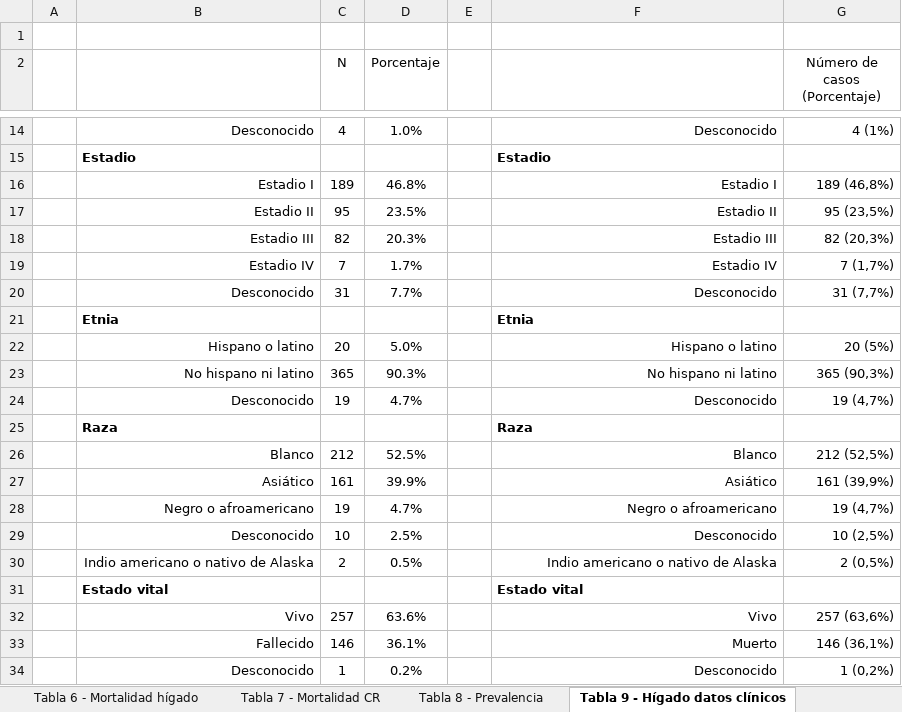
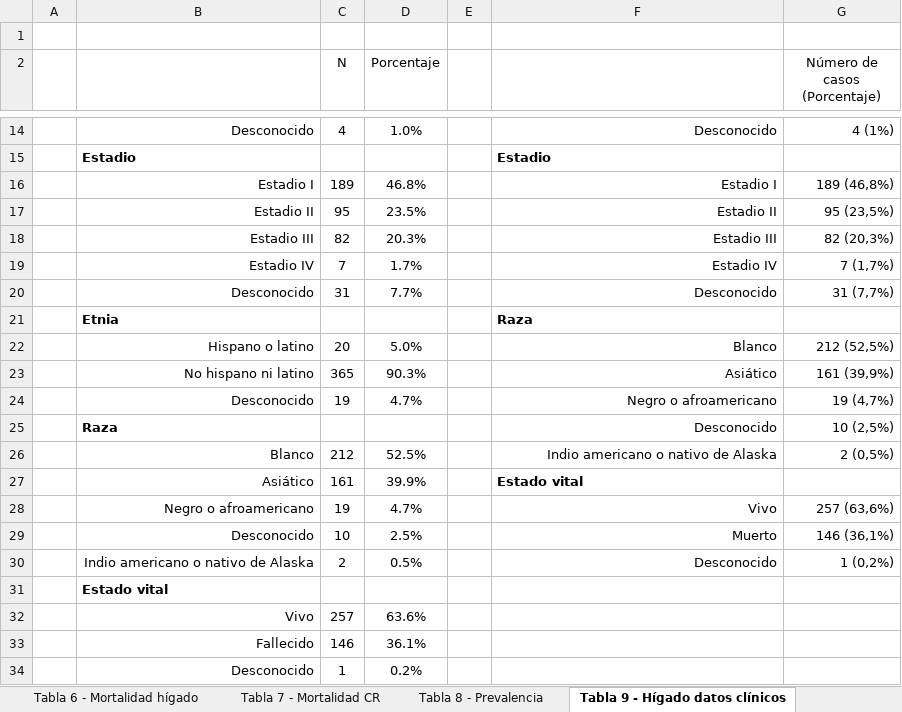
Before and after one commit to danielredondo/TFM-Ciencia-de-Datos, an Excel workbook: documento/tablas/tablas_tfm.xlsx, sheet Tabla 9 - Hígado datos clínicos, drawn as a sheet; only a part is shown, gaps mark what is left out; values as stored, in another font and other column widths than the file's, no borders; removed rows and columns are numbered as before the commit, all else as after; the diff names each change by its address in the sheet, - before the commit and + after, or states it on an @@ line.

Commit message:
actualizar documento: capítulos 3 y 4

```diff
--- a/documento/tablas/tablas_tfm.xlsx (sheet Tabla 9 - Hígado datos clínicos)
+++ b/documento/tablas/tablas_tfm.xlsx (sheet Tabla 9 - Hígado datos clínicos)
-F21: Etnia
+F21: Raza
-F22: Hispano o latino
+F22: Blanco
-G22 (Número de casos (Porcentaje)): 20 (5%)
+G22 (Número de casos (Porcentaje)): 212 (52,5%)
-F23: No hispano ni latino
+F23: Asiático
-G23 (Número de casos (Porcentaje)): 365 (90,3%)
+G23 (Número de casos (Porcentaje)): 161 (39,9%)
-F24: Desconocido
+F24: Negro o afroamericano
-row 25:  | Raza |  |  |  | Raza
+row 25:  | Raza |  |  |  | Desconocido | 10 (2,5%)
-F26: Blanco
+F26: Indio americano o nativo de Alaska
-G26 (Número de casos (Porcentaje)): 212 (52,5%)
+G26 (Número de casos (Porcentaje)): 2 (0,5%)
-F27: Asiático
+F27: Estado vital
@@ F27 bold: off → on, alignment: right → left @@
-G27 (Número de casos (Porcentaje)): 161 (39,9%)
+G27 (Número de casos (Porcentaje)): (empty)
-F28: Negro o afroamericano
+F28: Vivo
-G28 (Número de casos (Porcentaje)): 19 (4,7%)
+G28 (Número de casos (Porcentaje)): 257 (63,6%)
-F29: Desconocido
+F29: Muerto
-G29 (Número de casos (Porcentaje)): 10 (2,5%)
+G29 (Número de casos (Porcentaje)): 146 (36,1%)
-F30: Indio americano o nativo de Alaska
+F30: Desconocido
-G30 (Número de casos (Porcentaje)): 2 (0,5%)
+G30 (Número de casos (Porcentaje)): 1 (0,2%)
-F31: Estado vital
+F31: (empty)
-F32: Vivo
+F32: (empty)
-G32 (Número de casos (Porcentaje)): 257 (63,6%)
+G32 (Número de casos (Porcentaje)): (empty)
-F33: Muerto
+F33: (empty)
-G33 (Número de casos (Porcentaje)): 146 (36,1%)
+G33 (Número de casos (Porcentaje)): (empty)
-F34: Desconocido
+F34: (empty)
-G34 (Número de casos (Porcentaje)): 1 (0,2%)
+G34 (Número de casos (Porcentaje)): (empty)
```
Also changed, not shown: sheet Tabla 11 - CR datos clínicos, formulas that keep their value, 37 other files.
